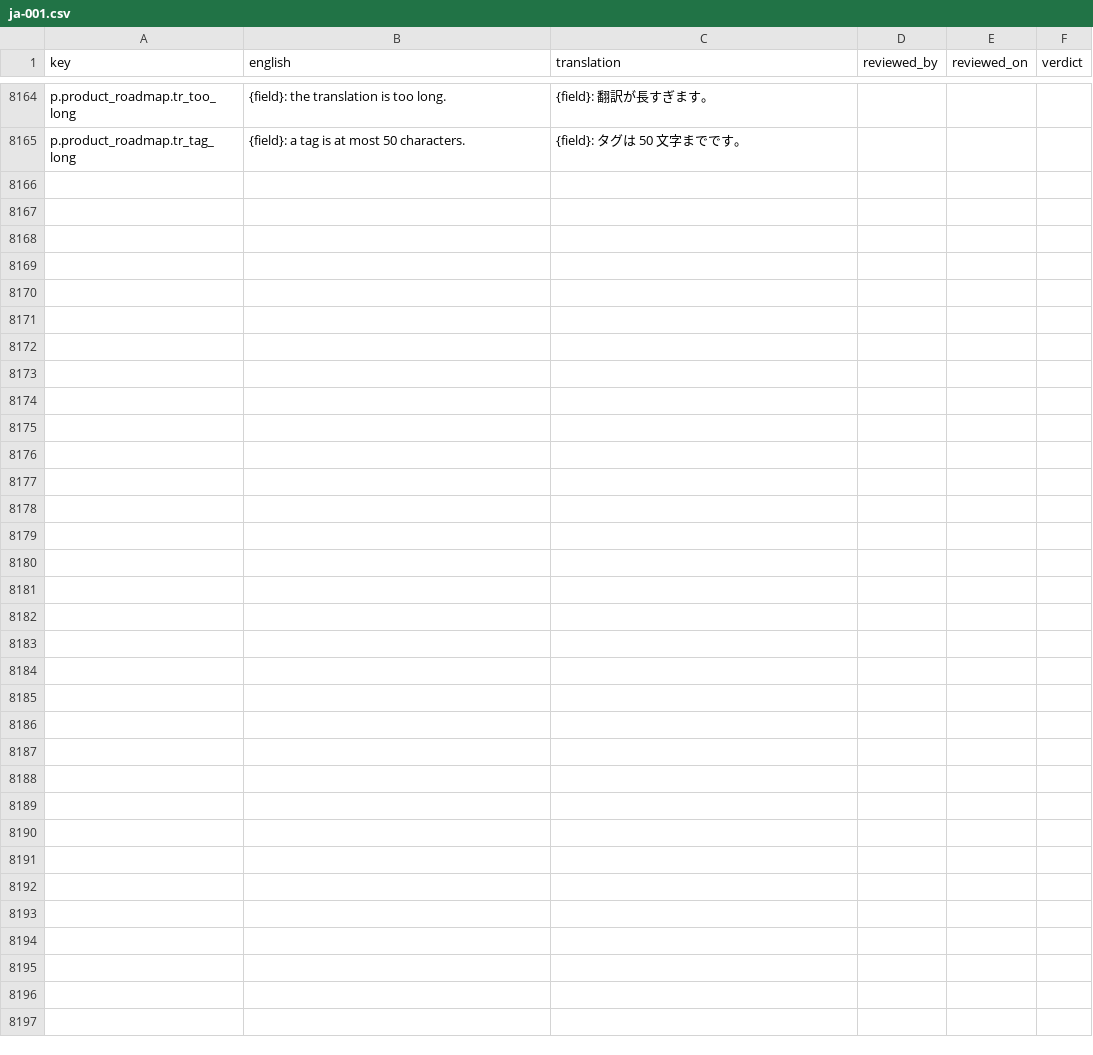
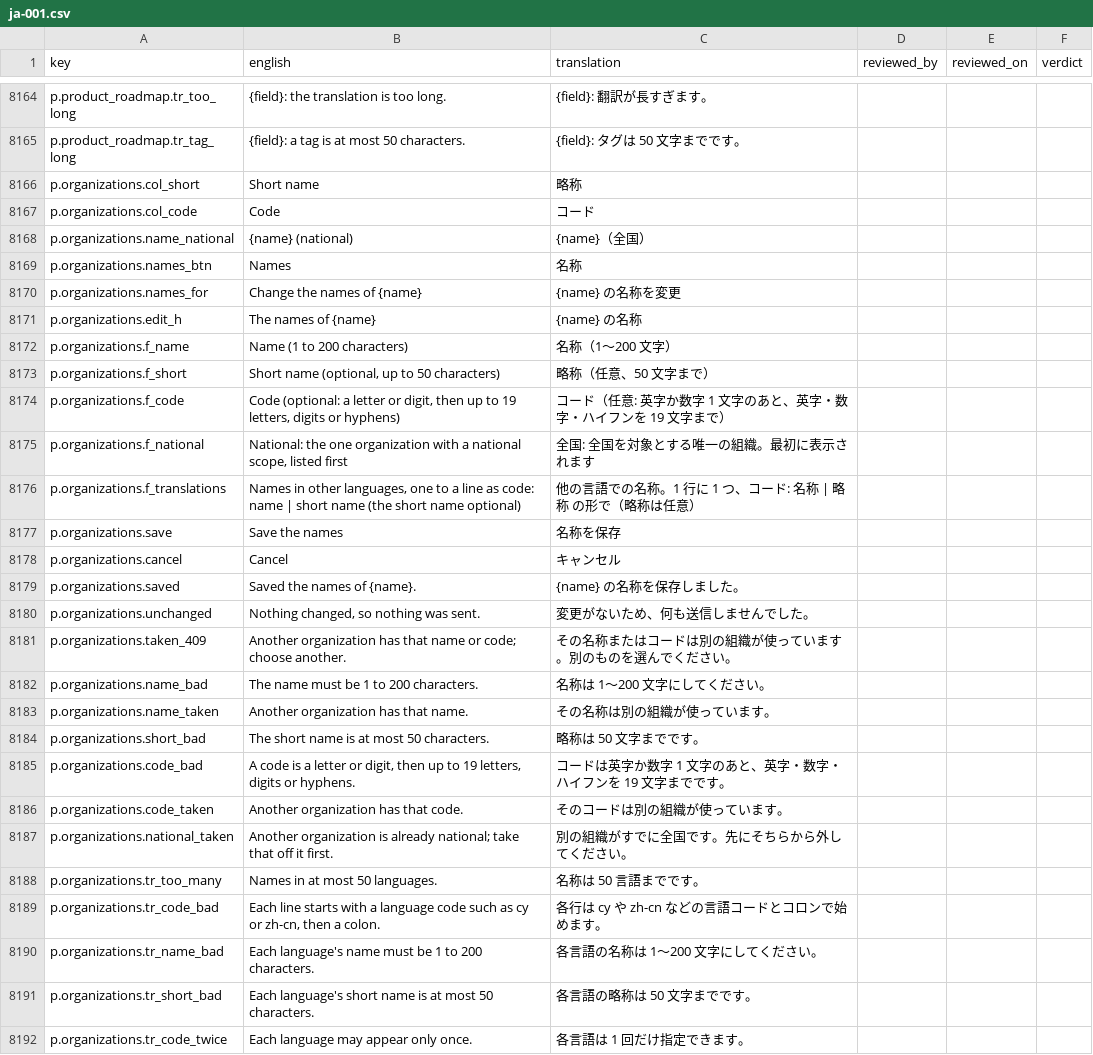
Before and after one commit to project-portfolio-management/project-portfolio-management, a CSV file: governance/translation-reviews/ja-001.csv, drawn as a sheet; only a part is shown, gaps mark what is left out.

```diff
--- a/governance/translation-reviews/ja-001.csv
+++ b/governance/translation-reviews/ja-001.csv
@@ -8165 +8165,28 @@ p.product_roadmap.tr_too_long,{field}: the translation is too long.,{field}: 翻
 p.product_roadmap.tr_tag_long,{field}: a tag is at most 50 characters.,{field}: タグは 50 文字までです。,,,
+p.organizations.col_short,Short name,略称,,,
+p.organizations.col_code,Code,コード,,,
+p.organizations.name_national,{name} (national),{name}（全国）,,,
+p.organizations.names_btn,Names,名称,,,
+p.organizations.names_for,Change the names of {name},{name} の名称を変更,,,
+p.organizations.edit_h,The names of {name},{name} の名称,,,
+p.organizations.f_name,Name (1 to 200 characters),名称（1〜200 文字）,,,
+p.organizations.f_short,"Short name (optional, up to 50 characters)",略称（任意、50 文字まで）,,,
+p.organizations.f_code,"Code (optional: a letter or digit, then up to 19 letters, digits or hyphens)",コード（任意: 英字か数字 1 文字のあと、英字・数字・ハイフンを 19 文字まで）,,,
+p.organizations.f_national,"National: the one organization with a national scope, listed first",全国: 全国を対象とする唯一の組織。最初に表示されます,,,
+p.organizations.f_translations,"Names in other languages, one to a line as code: name | short name (the short name optional)",他の言語での名称。1 行に 1 つ、コード: 名称 | 略称 の形で（略称は任意）,,,
+p.organizations.save,Save the names,名称を保存,,,
+p.organizations.cancel,Cancel,キャンセル,,,
+p.organizations.saved,Saved the names of {name}.,{name} の名称を保存しました。,,,
+p.organizations.unchanged,"Nothing changed, so nothing was sent.",変更がないため、何も送信しませんでした。,,,
+p.organizations.taken_409,Another organization has that name or code; choose another.,その名称またはコードは別の組織が使っています。別のものを選んでください。,,,
+p.organizations.name_bad,The name must be 1 to 200 characters.,名称は 1〜200 文字にしてください。,,,
+p.organizations.name_taken,Another organization has that name.,その名称は別の組織が使っています。,,,
+p.organizations.short_bad,The short name is at most 50 characters.,略称は 50 文字までです。,,,
+p.organizations.code_bad,"A code is a letter or digit, then up to 19 letters, digits or hyphens.",コードは英字か数字 1 文字のあと、英字・数字・ハイフンを 19 文字までです。,,,
+p.organizations.code_taken,Another organization has that code.,そのコードは別の組織が使っています。,,,
+p.organizations.national_taken,Another organization is already national; take that off it first.,別の組織がすでに全国です。先にそちらから外してください。,,,
+p.organizations.tr_too_many,Names in at most 50 languages.,名称は 50 言語までです。,,,
+p.organizations.tr_code_bad,"Each line starts with a language code such as cy or zh-cn, then a colon.",各行は cy や zh-cn などの言語コードとコロンで始めます。,,,
+p.organizations.tr_name_bad,Each language's name must be 1 to 200 characters.,各言語の名称は 1〜200 文字にしてください。,,,
+p.organizations.tr_short_bad,Each language's short name is at most 50 characters.,各言語の略称は 50 文字までです。,,,
+p.organizations.tr_code_twice,Each language may appear only once.,各言語は 1 回だけ指定できます。,,,
```
Also changed, not shown: governance/translation-reviews/ar-001.csv, governance/translation-reviews/de-001.csv, 39 other files.
